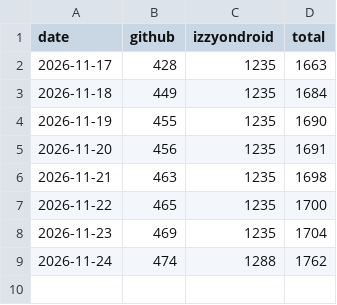
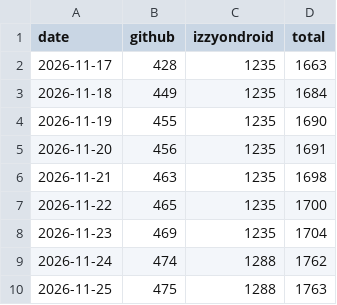
Before and after one commit to unlimish/x2vx-android, a CSV file: history.csv, drawn as a sheet.

```diff
--- a/history.csv
+++ b/history.csv
@@ -9 +9,2 @@ date,github,izzyondroid,total
 2026-11-24,474,1288,1762
+2026-11-25,475,1288,1763
```
Also changed, not shown: 2 other files.
